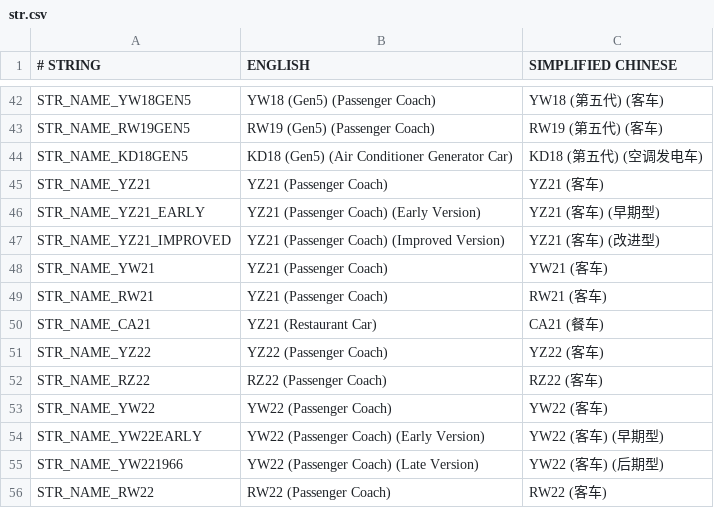
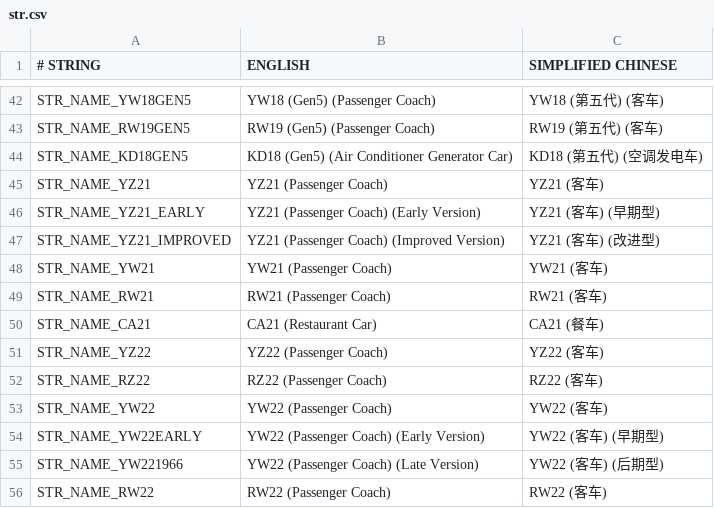
Before and after one commit to OpenTTD-China-Set/China-Set-Trains, a CSV file: docs/str.csv, drawn as a sheet; only a part is shown, gaps mark what is left out.

Commit message:
fix 21series string

```diff
--- a/docs/str.csv
+++ b/docs/str.csv
@@ -47,5 +47,5 @@ STR_NAME_YZ21_EARLY,YZ21 (Passenger Coach) (Early Version),YZ21 (客车) (早期
 STR_NAME_YZ21_IMPROVED,YZ21 (Passenger Coach) (Improved Version),YZ21 (客车) (改进型)
-STR_NAME_YW21,YZ21 (Passenger Coach),YW21 (客车)
-STR_NAME_RW21,YZ21 (Passenger Coach),RW21 (客车)
-STR_NAME_CA21,YZ21 (Restaurant Car),CA21 (餐车)
+STR_NAME_YW21,YW21 (Passenger Coach),YW21 (客车)
+STR_NAME_RW21,RW21 (Passenger Coach),RW21 (客车)
+STR_NAME_CA21,CA21 (Restaurant Car),CA21 (餐车)
 STR_NAME_YZ22,YZ22 (Passenger Coach),YZ22 (客车)
```
